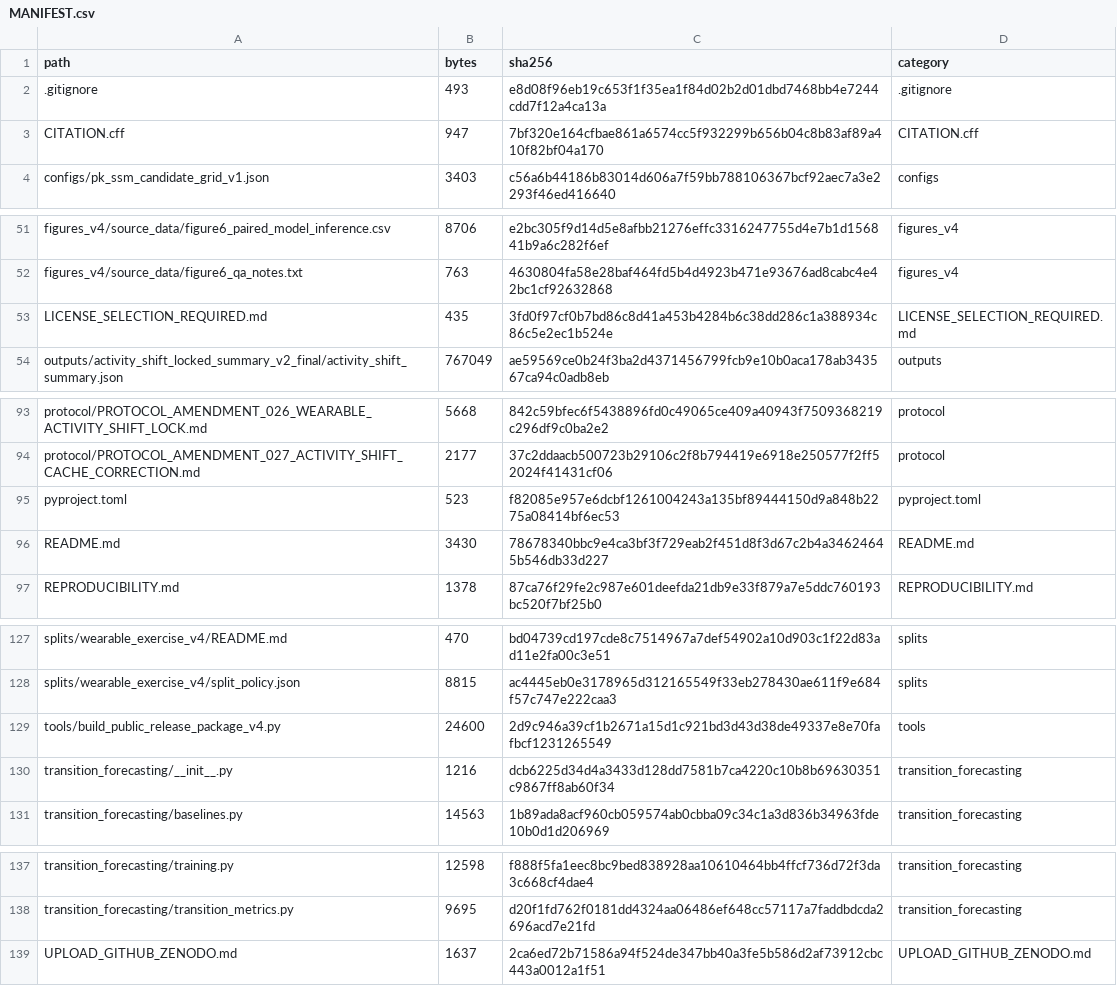
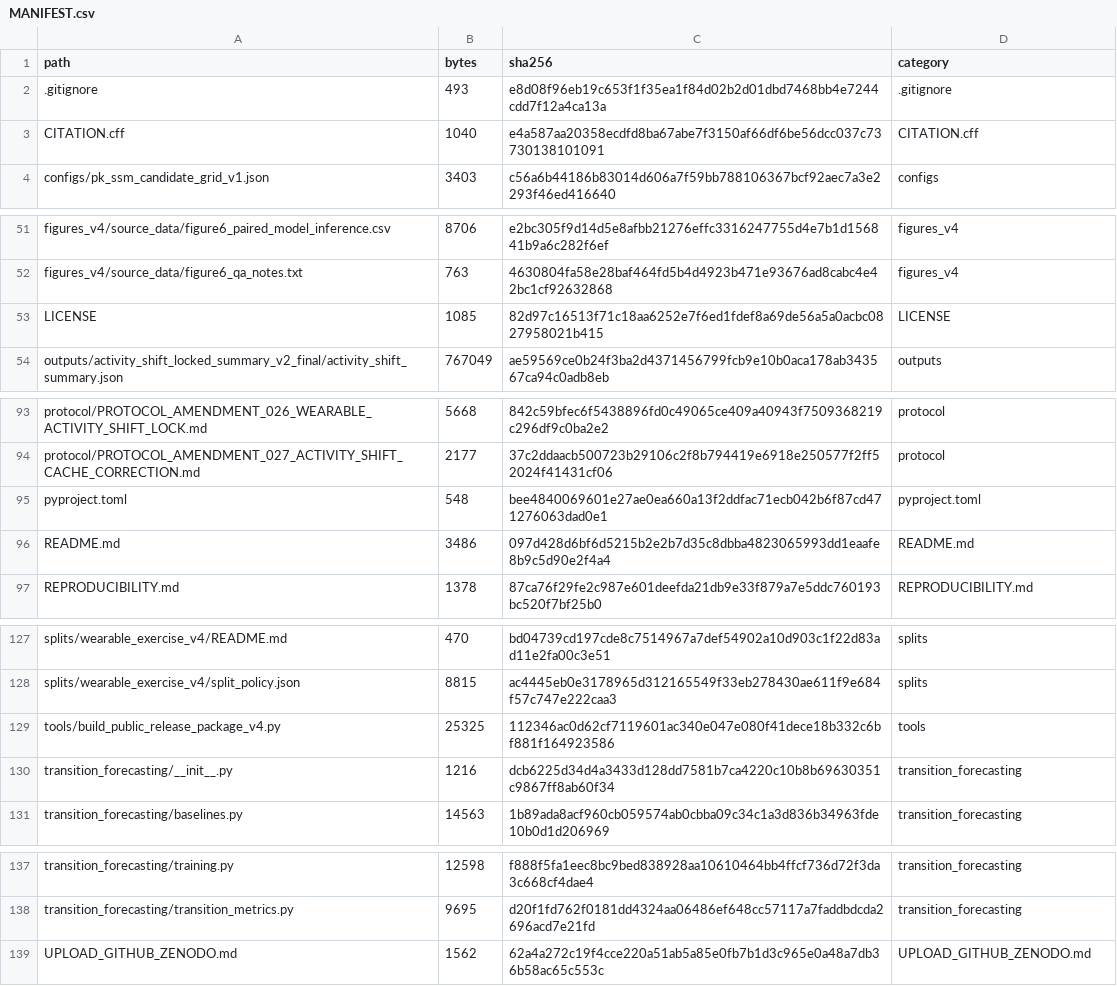
Before and after one commit to pz565893-ui/pk-ssm-heart-rate-forecasting, a CSV file: MANIFEST.csv, drawn as a sheet; only a part is shown, gaps mark what is left out; the diff covers the shown part only.

Commit message:
Add MIT license and synchronize release metadata

```diff
--- a/MANIFEST.csv
+++ b/MANIFEST.csv
@@ -2,3 +2,3 @@ path,bytes,sha256,category
 .gitignore,493,e8d08f96eb19c653f1f35ea1f84d02b2d01dbd7468bb4e7244cdd7f12a4ca13a,.gitignore
-CITATION.cff,947,7bf320e164cfbae861a6574cc5f932299b656b04c8b83af89a410f82bf04a170,CITATION.cff
+CITATION.cff,1040,e4a587aa20358ecdfd8ba67abe7f3150af66df6be56dcc037c73730138101091,CITATION.cff
 configs/pk_ssm_candidate_grid_v1.json,3403,c56a6b44186b83014d606a7f59bb788106367bcf92aec7a3e2293f46ed416640,configs
@@ -52,3 +52,3 @@ figures_v4/source_data/figure6_paired_model_inference.csv,8706,e2bc305f9d14d5e8a
 figures_v4/source_data/figure6_qa_notes.txt,763,4630804fa58e28baf464fd5b4d4923b471e93676ad8cabc4e42bc1cf92632868,figures_v4
-LICENSE_SELECTION_REQUIRED.md,435,3fd0f97cf0b7bd86c8d41a453b4284b6c38dd286c1a388934c86c5e2ec1b524e,LICENSE_SELECTION_REQUIRED.md
+LICENSE,1085,82d97c16513f71c18aa6252e7f6ed1fdef8a69de56a5a0acbc0827958021b415,LICENSE
 outputs/activity_shift_locked_summary_v2_final/activity_shift_summary.json,767049,ae59569ce0b24f3ba2d4371456799fcb9e10b0aca178ab343567ca94c0adb8eb,outputs
@@ -94,4 +94,4 @@ protocol/PROTOCOL_AMENDMENT_026_WEARABLE_ACTIVITY_SHIFT_LOCK.md,5668,842c59bfec6
 protocol/PROTOCOL_AMENDMENT_027_ACTIVITY_SHIFT_CACHE_CORRECTION.md,2177,37c2ddaacb500723b29106c2f8b794419e6918e250577f2ff52024f41431cf06,protocol
-pyproject.toml,523,f82085e957e6dcbf1261004243a135bf89444150d9a848b2275a08414bf6ec53,pyproject.toml
-README.md,3430,78678340bbc9e4ca3bf3f729eab2f451d8f3d67c2b4a34624645b546db33d227,README.md
+pyproject.toml,548,bee4840069601e27ae0ea660a13f2ddfac71ecb042b6f87cd471276063dad0e1,pyproject.toml
+README.md,3486,097d428d6bf6d5215b2e2b7d35c8dbba4823065993dd1eaafe8b9c5d90e2f4a4,README.md
 REPRODUCIBILITY.md,1378,87ca76f29fe2c987e601deefda21db9e33f879a7e5ddc760193bc520f7bf25b0,REPRODUCIBILITY.md
@@ -128,3 +128,3 @@ splits/wearable_exercise_v4/README.md,470,bd04739cd197cde8c7514967a7def54902a10d
 splits/wearable_exercise_v4/split_policy.json,8815,ac4445eb0e3178965d312165549f33eb278430ae611f9e684f57c747e222caa3,splits
-tools/build_public_release_package_v4.py,24600,2d9c946a39cf1b2671a15d1c921bd3d43d38de49337e8e70fafbcf1231265549,tools
+tools/build_public_release_package_v4.py,25325,112346ac0d62cf7119601ac340e047e080f41dece18b332c6bf881f164923586,tools
 transition_forecasting/__init__.py,1216,dcb6225d34d4a3433d128dd7581b7ca4220c10b8b69630351c9867ff8ab60f34,transition_forecasting
@@ -138,2 +138,2 @@ transition_forecasting/training.py,12598,f888f5fa1eec8bc9bed838928aa10610464bb4f
 transition_forecasting/transition_metrics.py,9695,d20f1fd762f0181dd4324aa06486ef648cc57117a7faddbdcda2696acd7e21fd,transition_forecasting
-UPLOAD_GITHUB_ZENODO.md,1637,2ca6ed72b71586a94f524de347bb40a3fe5b586d2af73912cbc443a0012a1f51,UPLOAD_GITHUB_ZENODO.md
+UPLOAD_GITHUB_ZENODO.md,1562,62a4a272c19f4cce220a51ab5a85e0fb7b1d3c965e0a48a7db36b58ac65c553c,UPLOAD_GITHUB_ZENODO.md
```
Also changed, not shown: 1 edited cell elsewhere in this file, 7 other files.
